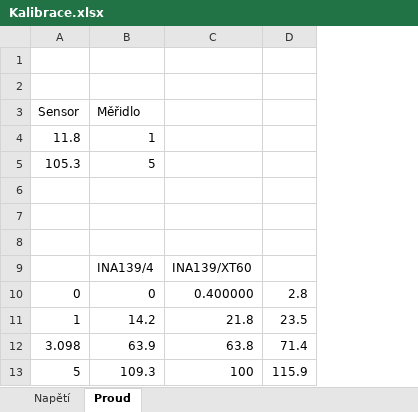
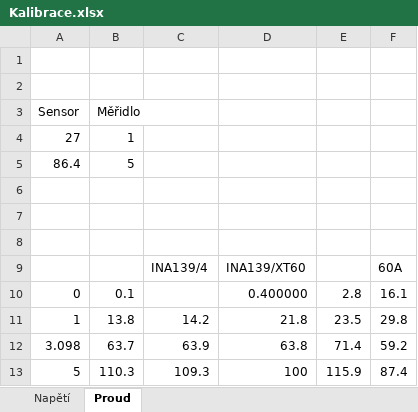
Before and after one commit to d-slav/openXsensor, an Excel workbook: openXsensor/Kalibrace.xlsx, sheet Proud, drawn as a sheet; values as stored, in another font and other column widths than the file's, no borders; charts and pictures not drawn; removed rows and columns are numbered as before the commit, all else as after; the diff names each change by its address in the sheet, - before the commit and + after, or states it on an @@ line.

Commit message:
Xls + zmena vypoctu proudu

```diff
--- a/openXsensor/Kalibrace.xlsx (sheet Proud)
+++ b/openXsensor/Kalibrace.xlsx (sheet Proud)
+column B, row 3: Měřidlo; rows 10-13: 0.1 | 13.8 | 63.7 | 110.3
+column F, rows 9-13: 60A | 16.1 | 29.8 | 59.2 | 87.4
-C3: Měřidlo
+C3: (empty)
-row 4: 11.8 | 1
-row 5: 105.3 | 5
+row 4: 27 | 1
+row 5: 86.4 | 5
-C10: 0
+C10: (empty)
```
Also changed, not shown: charts or pictures, 5 other files.
